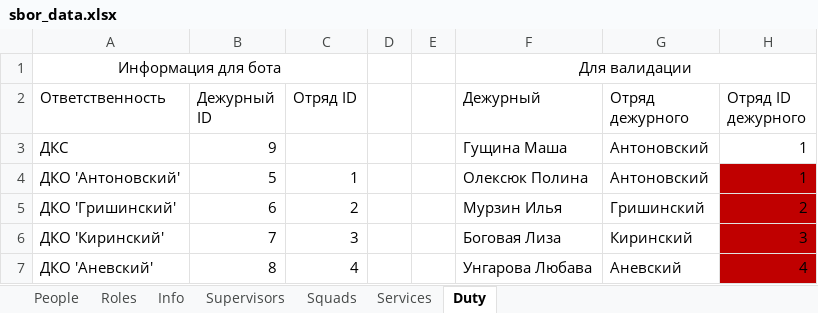
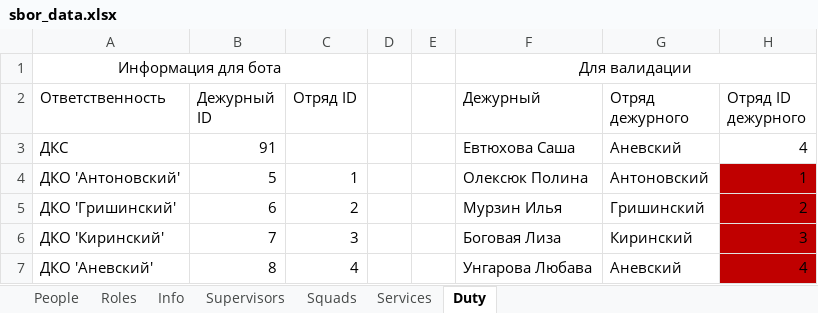
Before and after one commit to Hillwar/sbor-bot, an Excel workbook: resource/data/sbor_data.xlsx, sheet Duty, drawn as a sheet; values as stored, in another font and other column widths than the file's, no borders; conditional formats not drawn; the diff names each change by its address in the sheet, - before the commit and + after, or states it on an @@ line.

Commit message:
sbor_data update

```diff
--- a/resource/data/sbor_data.xlsx (sheet Duty)
+++ b/resource/data/sbor_data.xlsx (sheet Duty)
-B3 (Дежурный ID): 9
+B3 (Дежурный ID): 91
-F3 (Дежурный): Гущина Маша
+F3 (Дежурный): Евтюхова Саша
-G3 (Отряд дежурного): Антоновский
+G3 (Отряд дежурного): Аневский
-H3 (Отряд ID дежурного): 1
+H3 (Отряд ID дежурного): 4
```
Also changed, not shown: sheet Services, sheet People.
